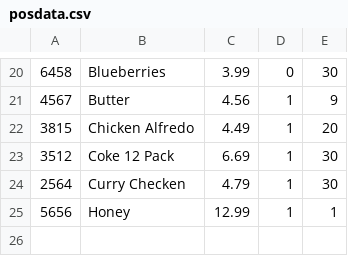
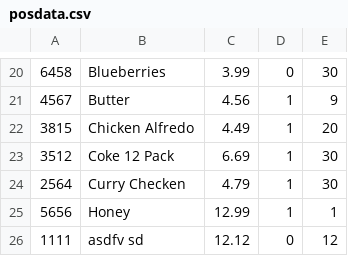
Before and after one commit to humbeatbox/IPC144-works, a CSV file: workshops/finalProject/cmake-build-debug/posdata.csv, drawn as a sheet; only a part is shown, gaps mark what is left out; the diff names each change by its address in the sheet, - before the commit and + after, or states it on an @@ line.

```diff
--- a/workshops/finalProject/cmake-build-debug/posdata.csv
+++ b/workshops/finalProject/cmake-build-debug/posdata.csv
+row 26: 1111 | asdfv sd | 12.12 | 0 | 12
```
Also changed, not shown: 8 other files.
